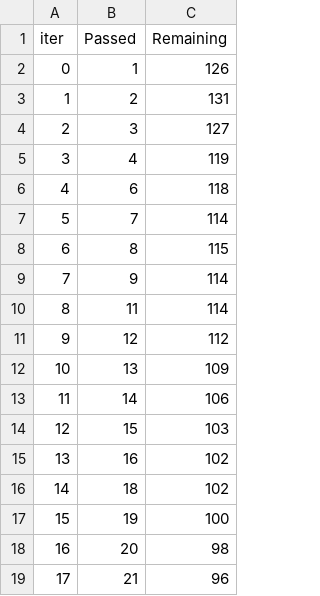
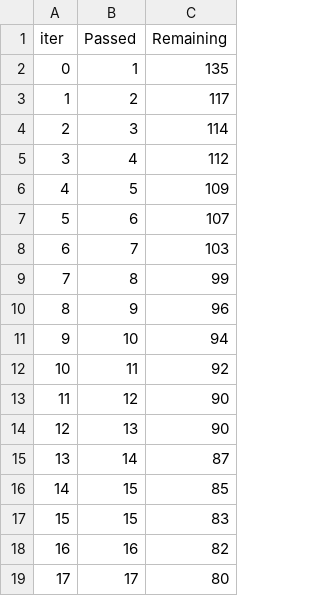
Before and after one commit to JarifulHassan/ML_projects, a TSV file: catboost_info/time_left.tsv, drawn as a sheet; only a part is shown; the diff covers the shown part only.

```diff
--- a/catboost_info/time_left.tsv
+++ b/catboost_info/time_left.tsv
@@ -1,19 +1,19 @@
 iter	Passed	Remaining
-0	1	126
-1	2	131
-2	3	127
-3	4	119
-4	6	118
-5	7	114
-6	8	115
-7	9	114
-8	11	114
-9	12	112
-10	13	109
-11	14	106
-12	15	103
-13	16	102
-14	18	102
-15	19	100
-16	20	98
-17	21	96
+0	1	135
+1	2	117
+2	3	114
+3	4	112
+4	5	109
+5	6	107
+6	7	103
+7	8	99
+8	9	96
+9	10	94
+10	11	92
+11	12	90
+12	13	90
+13	14	87
+14	15	85
+15	15	83
+16	16	82
+17	17	80
```
Also changed, not shown: 157 edited cells elsewhere in this file, 15 other files.
